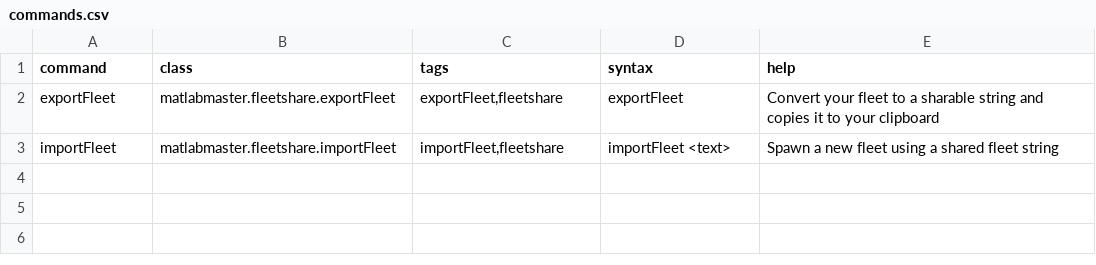
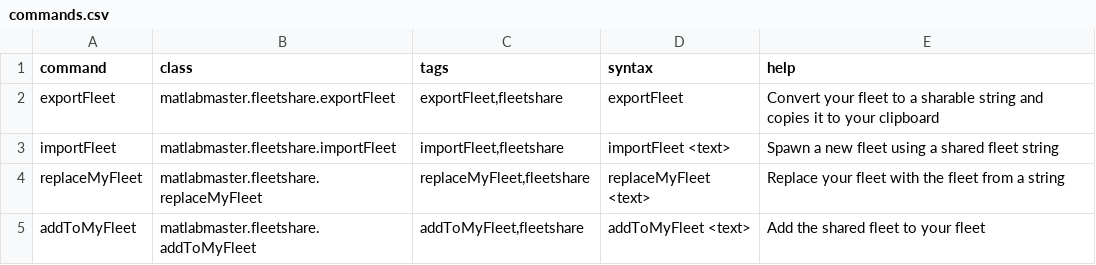
Before and after one commit to moi75ts/fleetShare, a CSV file: data/console/commands.csv, drawn as a sheet; the diff names each change by its address in the sheet, - before the commit and + after, or states it on an @@ line.

Commit message:
Release 0.4.0
Added commands replaceMyFleet & addToMyFleet

which replace the current fleet with the one provided by the string, and the other add the ships from the string to the current fleet without affecting it

```diff
--- a/data/console/commands.csv
+++ b/data/console/commands.csv
+row 4: replaceMyFleet | matlabmaster.fleetshare.replaceMyFleet | replaceMyFleet,fleetshare | replaceMyFleet <text> | Replace your fleet with the fleet from a string
+row 5: addToMyFleet | matlabmaster.fleetshare.addToMyFleet | addToMyFleet,fleetshare | addToMyFleet <text> | Add the shared fleet to your fleet
```
Also changed, not shown: 6 other files.
